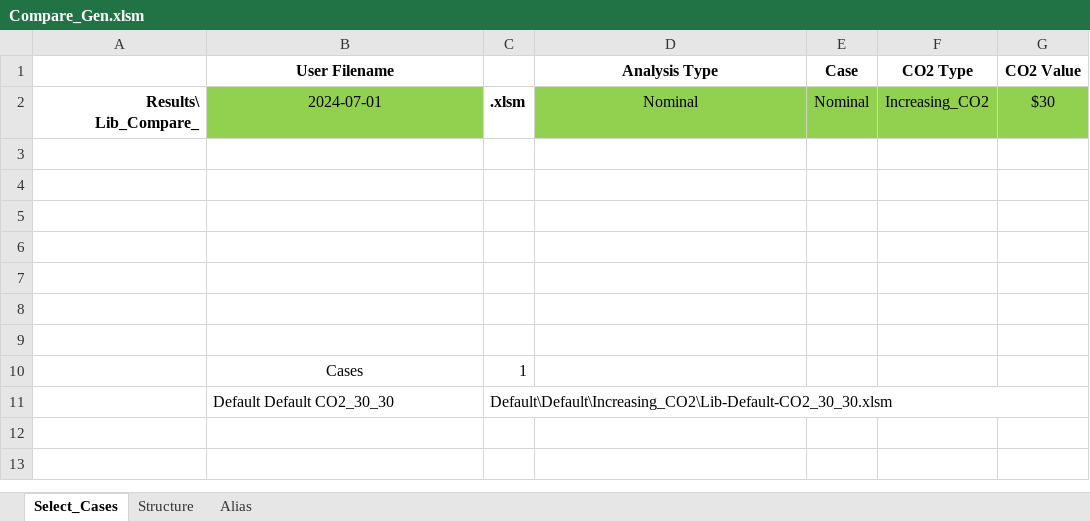
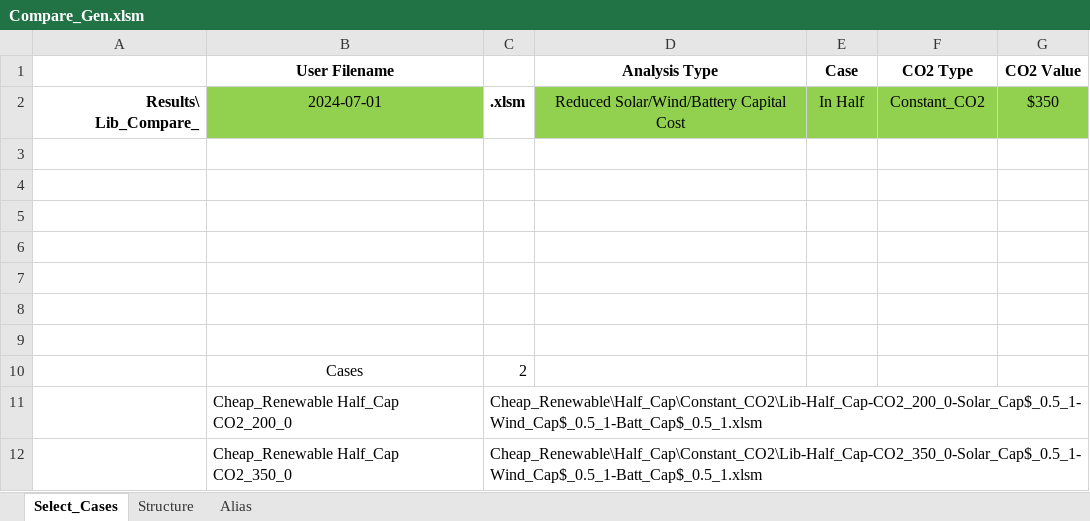
Before and after one commit to renaldinE/Optimize, an Excel workbook: Macro/Compare_Gen.xlsm, sheet Select_Cases, drawn as a sheet; values as stored, in another font and other column widths than the file's, no borders; charts and pictures not drawn; removed rows and columns are numbered as before the commit, all else as after; the diff names each change by its address in the sheet, - before the commit and + after, or states it on an @@ line.

Commit message:
Having only one file to compare confuses Mac.  Graph_1y won't go to a one-point line.  Made One file only open the underlying library file.  Checked in a couple of other files, just to clean the decks.

```diff
--- a/Macro/Compare_Gen.xlsm (sheet Select_Cases)
+++ b/Macro/Compare_Gen.xlsm (sheet Select_Cases)
-D2 (Analysis Type): Nominal
+D2 (Analysis Type): Reduced Solar/Wind/Battery Capital Cost
-E2 (Case): Nominal
+E2 (Case): In Half
-F2 (CO2 Type): Increasing_CO2
+F2 (CO2 Type): Constant_CO2
-G2 (CO2 Value): $30
+G2 (CO2 Value): $350
-C10: 1
+C10: 2
-row 11:  | Default Default CO2_30_30 | Default\Default\Increasing_CO2\Lib-Default-CO2_30_30.xlsm
+row 11:  | Cheap_Renewable Half_Cap CO2_200_0 | Cheap_Renewable\Half_Cap\Constant_CO2\Lib-Half_Cap-CO2_200_0-Solar_Cap$_0.5_1-Wind_Cap$_0.5_1-Batt_Cap$_0.5_1.xlsm
+row 12:  | Cheap_Renewable Half_Cap CO2_350_0 | Cheap_Renewable\Half_Cap\Constant_CO2\Lib-Half_Cap-CO2_350_0-Solar_Cap$_0.5_1-Wind_Cap$_0.5_1-Batt_Cap$_0.5_1.xlsm
```
Also changed, not shown: sheet Structure, 3 other files.
